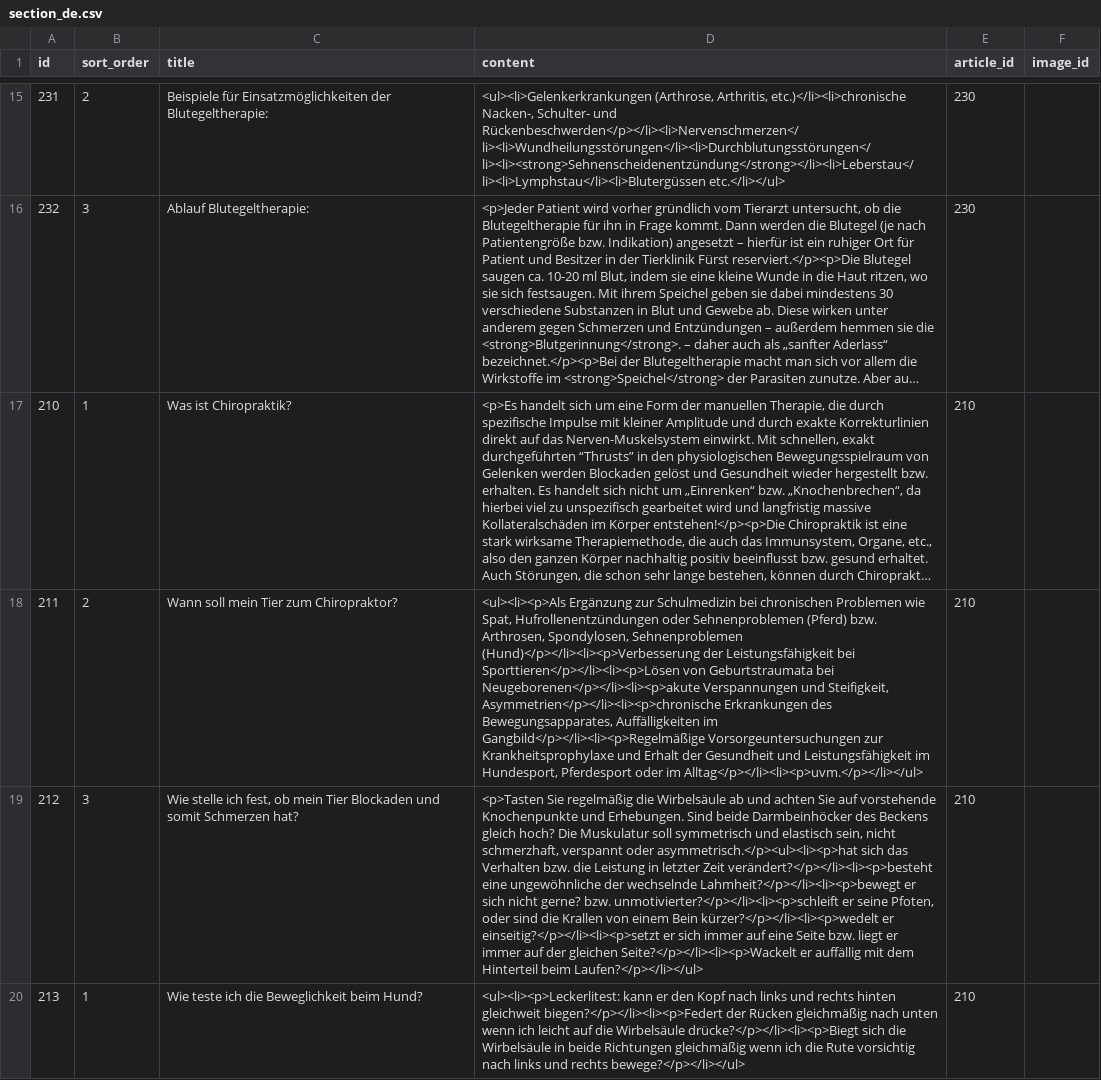
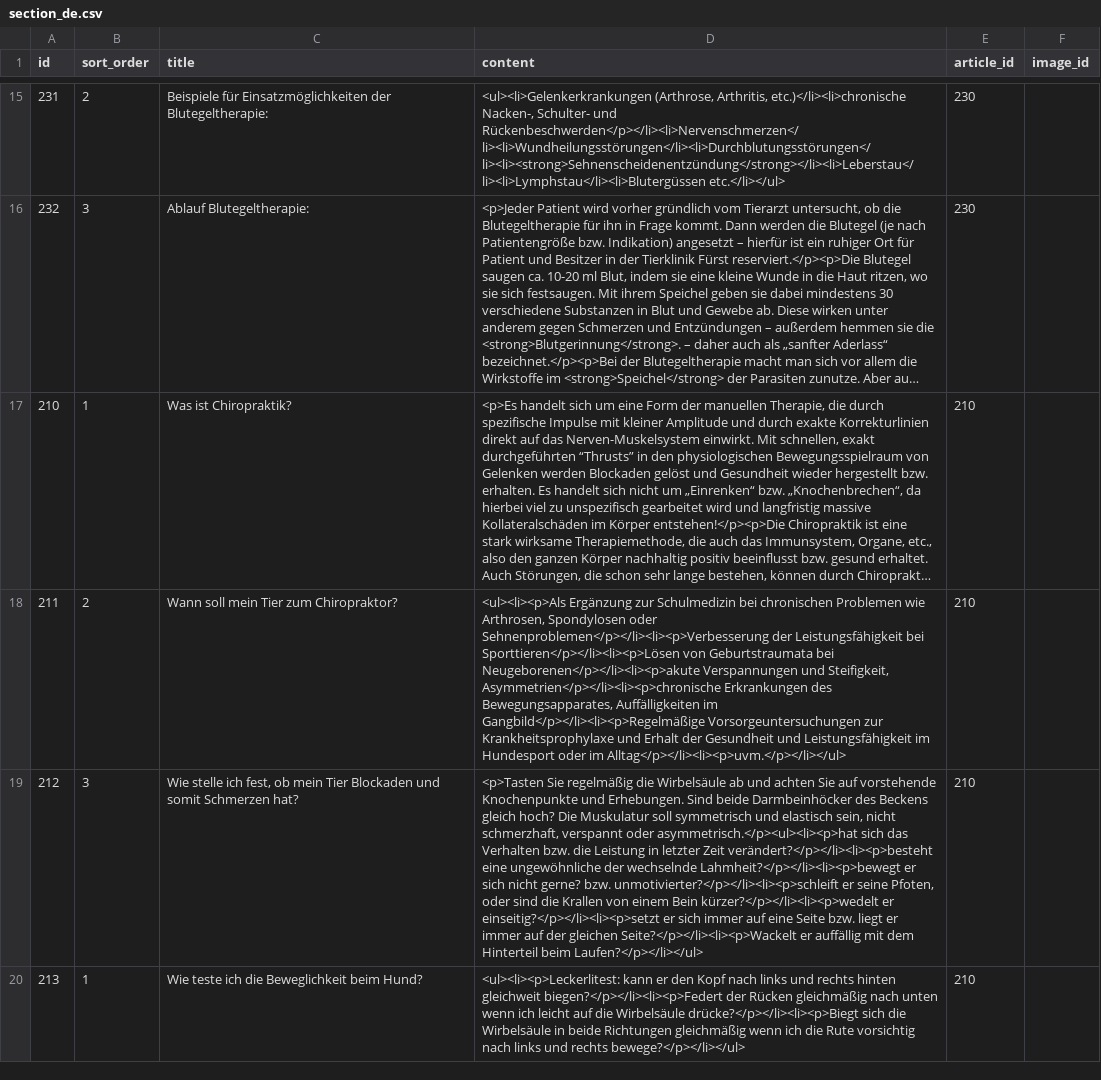
Before and after one commit to feurle/tg-app, a CSV file: src/main/resources/db/data/section_de.csv, drawn as a sheet; only a part is shown, gaps mark what is left out; long unchanged cells end in …; the diff covers the shown part only; the diff names each change by its address in the sheet, - before the commit and + after, or states it on an @@ line.

```diff
--- a/src/main/resources/db/data/section_de.csv
+++ b/src/main/resources/db/data/section_de.csv
-D18 (content): …Problemen wie Spat, Hufrollenentzündungen oder Sehnenproblemen (Pferd) bzw. Arthrosen, Spondylosen, Sehnenproblemen (Hund)</p></li><li><p>Verbesserung der Leistungsfähigkeit bei Sporttieren</p></li><li><p>Lösen von Geburtstraumata bei Neugeborenen</p></li><li><p>akute Verspannungen und Steifigkeit, Asymmetrien</p></li><li><p>chronische Erkrankungen des Bewegungsapparates, Auffälligkeiten im Gangbild</p></li><li><p>Regelmäßige Vorsorgeuntersuchungen zur Krankheitsprophylaxe und Erhalt der Gesundheit und Leistungsfähigkeit im Hundesport, Pferdesport oder im…
+D18 (content): …Problemen wie Arthrosen, Spondylosen oder Sehnenproblemen</p></li><li><p>Verbesserung der Leistungsfähigkeit bei Sporttieren</p></li><li><p>Lösen von Geburtstraumata bei Neugeborenen</p></li><li><p>akute Verspannungen und Steifigkeit, Asymmetrien</p></li><li><p>chronische Erkrankungen des Bewegungsapparates, Auffälligkeiten im Gangbild</p></li><li><p>Regelmäßige Vorsorgeuntersuchungen zur Krankheitsprophylaxe und Erhalt der Gesundheit und Leistungsfähigkeit im Hundesport oder im…
```
Also changed, not shown: 1 removed row elsewhere in this file, 1 other file.
